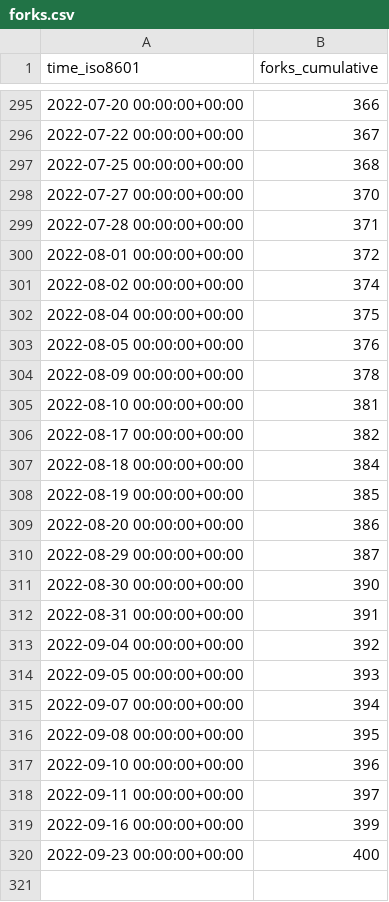
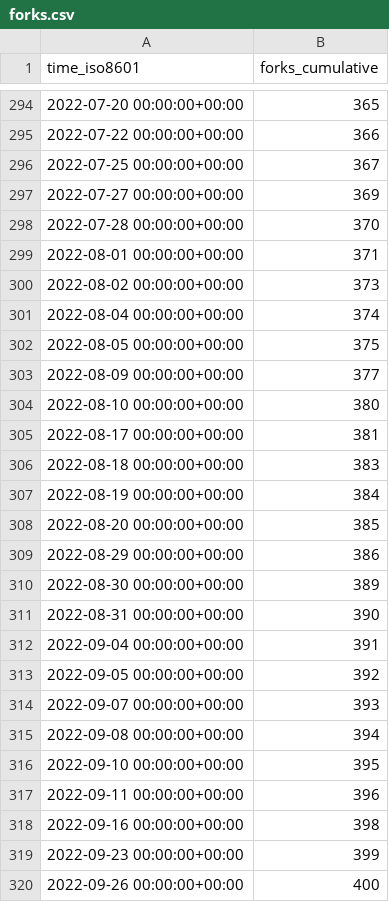
Before and after one commit to thesixnetwork/cli, a CSV file: ignite/cli/ghrs-data/forks.csv, drawn as a sheet; only a part is shown, gaps mark what is left out; the diff covers the shown part only.

```diff
--- a/ignite/cli/ghrs-data/forks.csv
+++ b/ignite/cli/ghrs-data/forks.csv
@@ -295,26 +294,27 @@ time_iso8601,forks_cumulative
-2022-07-20 00:00:00+00:00,366
-2022-07-22 00:00:00+00:00,367
-2022-07-25 00:00:00+00:00,368
-2022-07-27 00:00:00+00:00,370
-2022-07-28 00:00:00+00:00,371
-2022-08-01 00:00:00+00:00,372
-2022-08-02 00:00:00+00:00,374
-2022-08-04 00:00:00+00:00,375
-2022-08-05 00:00:00+00:00,376
-2022-08-09 00:00:00+00:00,378
-2022-08-10 00:00:00+00:00,381
-2022-08-17 00:00:00+00:00,382
-2022-08-18 00:00:00+00:00,384
-2022-08-19 00:00:00+00:00,385
-2022-08-20 00:00:00+00:00,386
-2022-08-29 00:00:00+00:00,387
-2022-08-30 00:00:00+00:00,390
-2022-08-31 00:00:00+00:00,391
-2022-09-04 00:00:00+00:00,392
-2022-09-05 00:00:00+00:00,393
-2022-09-07 00:00:00+00:00,394
-2022-09-08 00:00:00+00:00,395
-2022-09-10 00:00:00+00:00,396
-2022-09-11 00:00:00+00:00,397
-2022-09-16 00:00:00+00:00,399
-2022-09-23 00:00:00+00:00,400
+2022-07-20 00:00:00+00:00,365
+2022-07-22 00:00:00+00:00,366
+2022-07-25 00:00:00+00:00,367
+2022-07-27 00:00:00+00:00,369
+2022-07-28 00:00:00+00:00,370
+2022-08-01 00:00:00+00:00,371
+2022-08-02 00:00:00+00:00,373
+2022-08-04 00:00:00+00:00,374
+2022-08-05 00:00:00+00:00,375
+2022-08-09 00:00:00+00:00,377
+2022-08-10 00:00:00+00:00,380
+2022-08-17 00:00:00+00:00,381
+2022-08-18 00:00:00+00:00,383
+2022-08-19 00:00:00+00:00,384
+2022-08-20 00:00:00+00:00,385
+2022-08-29 00:00:00+00:00,386
+2022-08-30 00:00:00+00:00,389
+2022-08-31 00:00:00+00:00,390
+2022-09-04 00:00:00+00:00,391
+2022-09-05 00:00:00+00:00,392
+2022-09-07 00:00:00+00:00,393
+2022-09-08 00:00:00+00:00,394
+2022-09-10 00:00:00+00:00,395
+2022-09-11 00:00:00+00:00,396
+2022-09-16 00:00:00+00:00,398
+2022-09-23 00:00:00+00:00,399
+2022-09-26 00:00:00+00:00,400
```
Also changed, not shown: 1 removed row and 26 edited cells elsewhere in this file, ignite/cli/ghrs-data/stargazers.csv.
